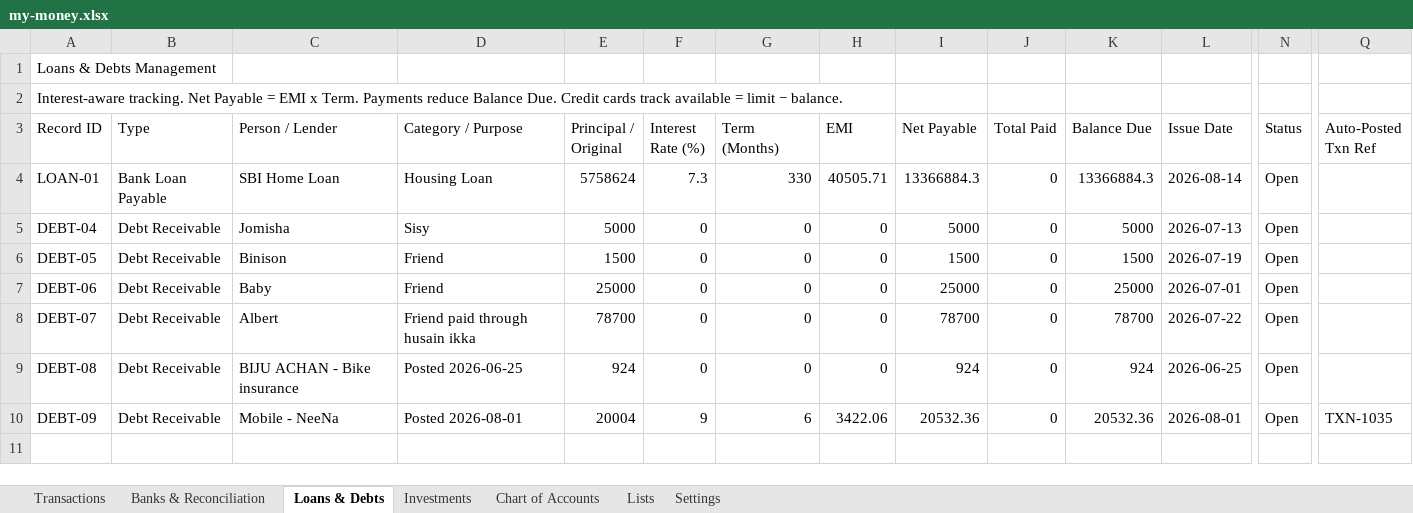
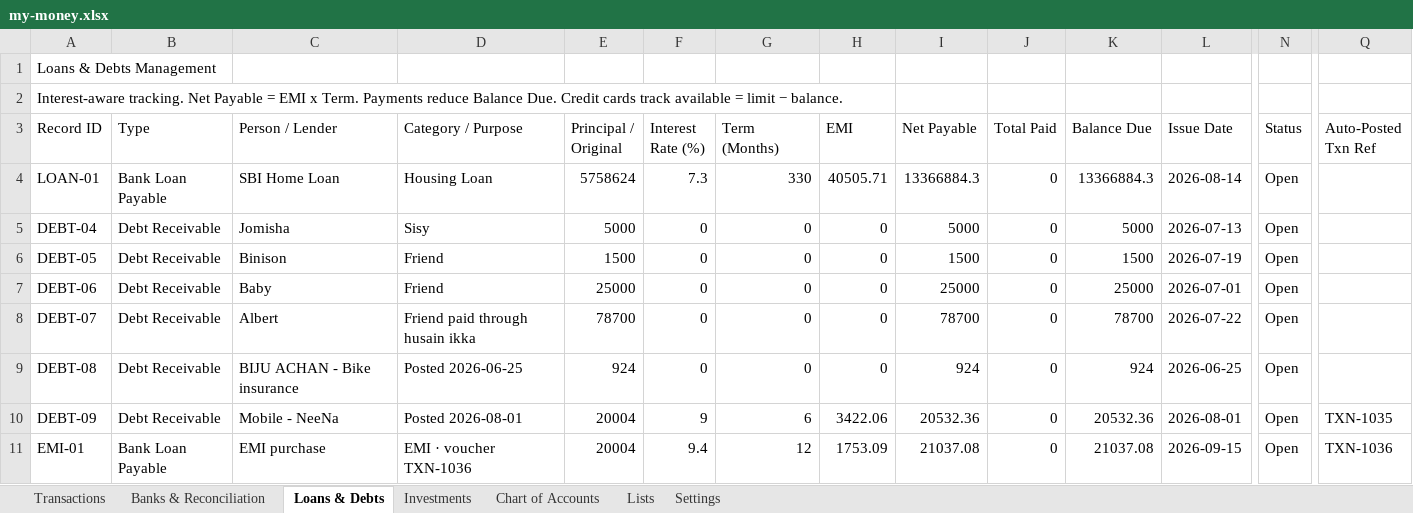
Before and after one commit to SanjoPoly/MyLedger, an Excel workbook: my-money.xlsx, sheet Loans & Debts, drawn as a sheet; only a part is shown, gaps mark what is left out; values as stored, in another font and other column widths than the file's, no borders; rows hold the shown columns only; the diff names each change by its address in the sheet, - before the commit and + after, or states it on an @@ line.

Commit message:
Ledgr: update my-money.xlsx (2026-08-21T11:12:45.632Z)

```diff
--- a/my-money.xlsx (sheet Loans & Debts)
+++ b/my-money.xlsx (sheet Loans & Debts)
+row 11: EMI-01 | Bank Loan Payable | EMI purchase | EMI · voucher TXN-1036 | 20004 | 9.4 | 12 | 1753.09 | 21037.08 | 0 | 21037.08 | 2026-09-15 | Open | TXN-1036
```
Also changed, not shown: sheet Transactions, sheet Banks & Reconciliation.
